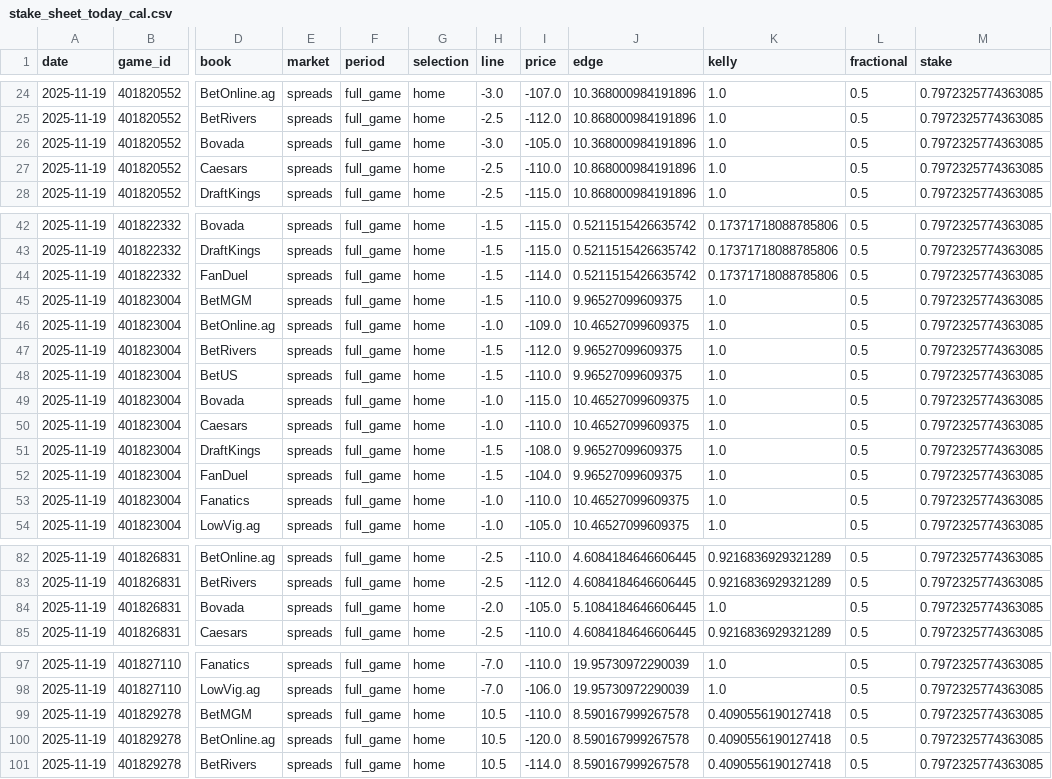
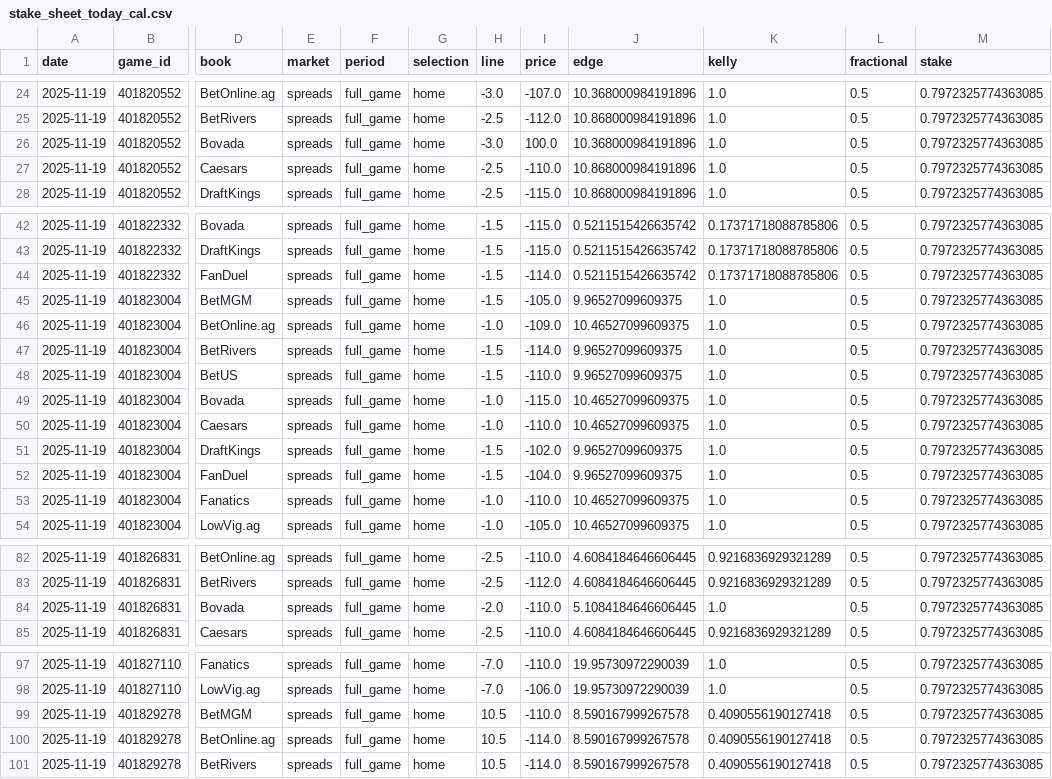
Before and after one commit to mostgood1/NCAAB, a CSV file: outputs/stake_sheet_today_cal.csv, drawn as a sheet; only a part is shown, gaps mark what is left out; the diff names each change by its address in the sheet, - before the commit and + after, or states it on an @@ line.

Commit message:
chore(data): update results and odds for 2025-11-18 (today 2025-11-19)

```diff
--- a/outputs/stake_sheet_today_cal.csv
+++ b/outputs/stake_sheet_today_cal.csv
-I26 (price): -105.0
+I26 (price): 100.0
-I45 (price): -110.0
+I45 (price): -105.0
-I47 (price): -112.0
+I47 (price): -114.0
-I51 (price): -108.0
+I51 (price): -102.0
-I84 (price): -105.0
+I84 (price): -110.0
-I100 (price): -120.0
+I100 (price): -114.0
```
Also changed, not shown: outputs/games_with_odds_2025-11-19.csv, outputs/odds_2025-11-19.csv, 2 other files.
